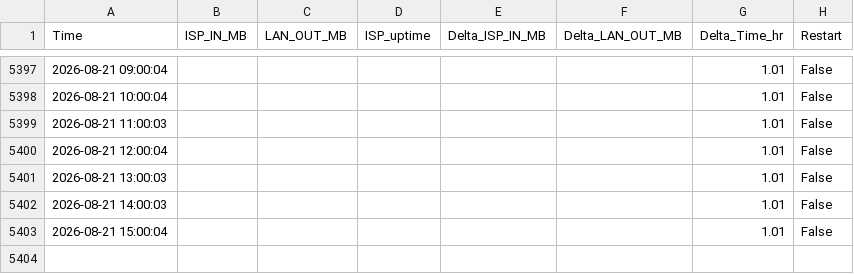
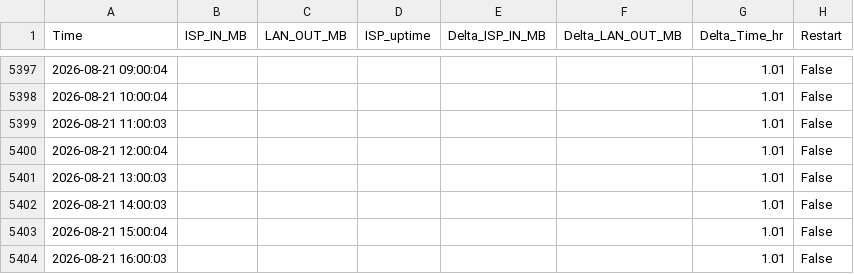
Before and after one commit to MarekCoderslab/Rx_Tx_new, a CSV file: traffic_log_dif.csv, drawn as a sheet; only a part is shown, gaps mark what is left out; the diff names each change by its address in the sheet, - before the commit and + after, or states it on an @@ line.

Commit message:
Auto update

```diff
--- a/traffic_log_dif.csv
+++ b/traffic_log_dif.csv
+row 5404: 2026-08-21 16:00:03 |  |  |  |  |  | 1.01 | False
```
